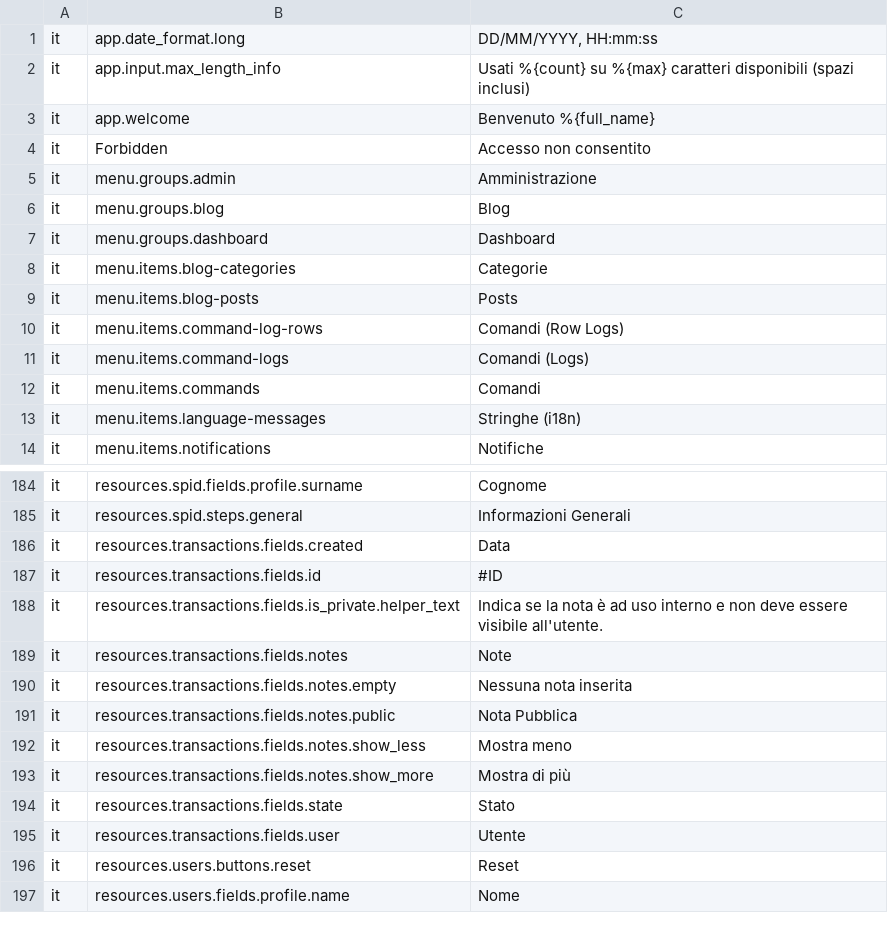
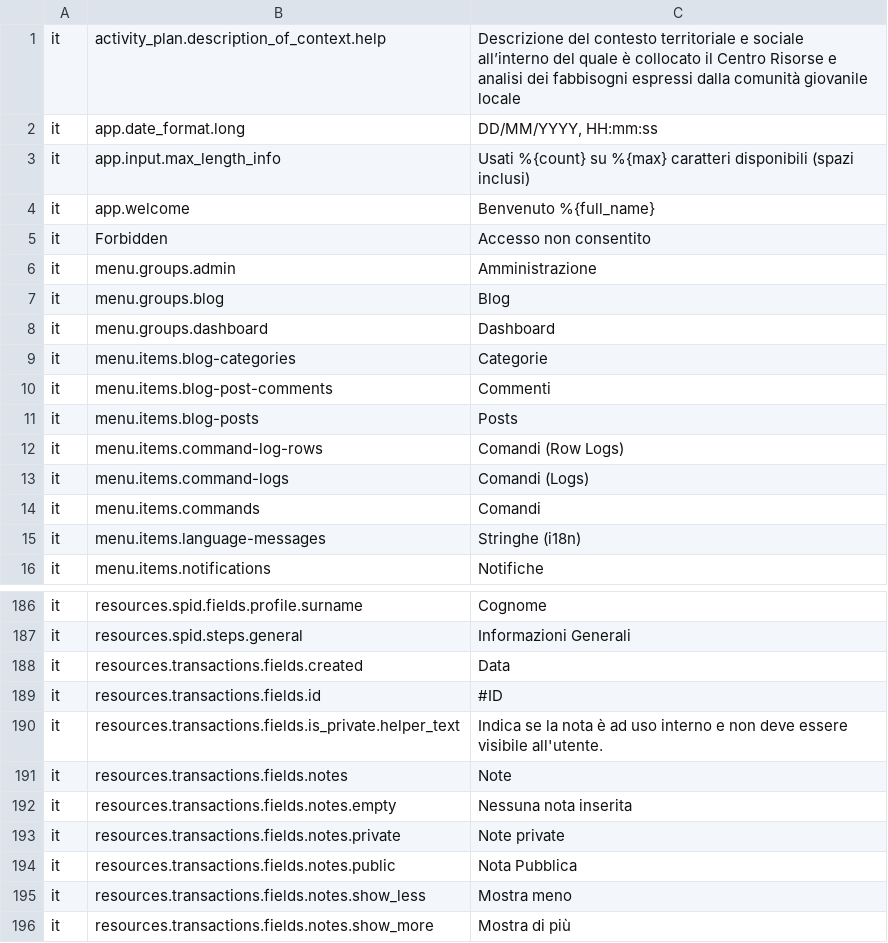
Before and after one commit to RoBYCoNTe/friendsofbabba-core-sample, a CSV file: languages.csv, drawn as a sheet; only a part is shown, gaps mark what is left out; the shorter side is filled out with more unchanged rows; the diff names each change by its address in the sheet, - before the commit and + after, or states it on an @@ line.

Commit message:
Dev: new experiments with ReferenceListField.

```diff
--- a/languages.csv
+++ b/languages.csv
+row 1: it | activity_plan.description_of_context.help | Descrizione del contesto territoriale e sociale all’interno del quale è collocato il Centro Risorse e analisi dei fabbisogni espressi dalla comunità giovanile locale
+row 10: it | menu.items.blog-post-comments | Commenti
+row 193: it | resources.transactions.fields.notes.private | Note private
```
Also changed, not shown: 4 other files.
